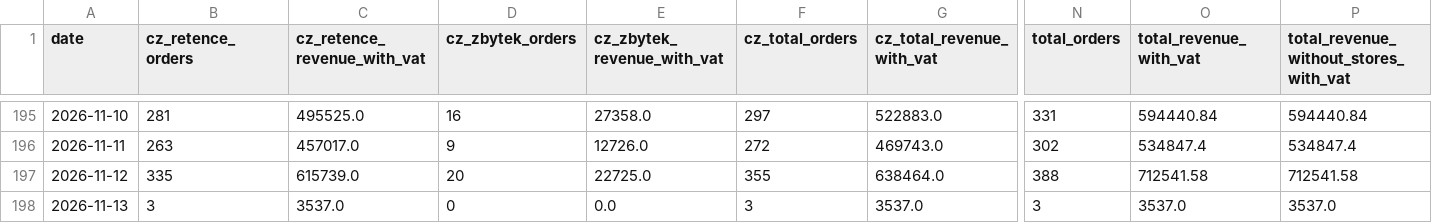
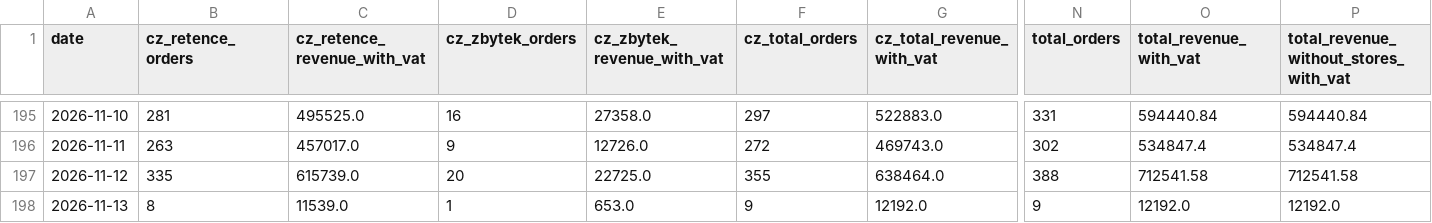
Before and after one commit to rkonfal/tiande-retence-vs-zbytek-report, a CSV file: docs/denni_trzby_retence_vs_zbytek_2025-01-01_plus_cz_sk_bez_pokladen.csv, drawn as a sheet; only a part is shown, gaps mark what is left out; the diff names each change by its address in the sheet, - before the commit and + after, or states it on an @@ line.

Commit message:
chore: refresh retence vs zbytek report

```diff
--- a/docs/denni_trzby_retence_vs_zbytek_2025-01-01_plus_cz_sk_bez_pokladen.csv
+++ b/docs/denni_trzby_retence_vs_zbytek_2025-01-01_plus_cz_sk_bez_pokladen.csv
-B198 (cz_retence_orders): 3
+B198 (cz_retence_orders): 8
-C198 (cz_retence_revenue_with_vat): 3537.0
+C198 (cz_retence_revenue_with_vat): 11539.0
-D198 (cz_zbytek_orders): 0
+D198 (cz_zbytek_orders): 1
-E198 (cz_zbytek_revenue_with_vat): 0.0
+E198 (cz_zbytek_revenue_with_vat): 653.0
-F198 (cz_total_orders): 3
+F198 (cz_total_orders): 9
-G198 (cz_total_revenue_with_vat): 3537.0
+G198 (cz_total_revenue_with_vat): 12192.0
-N198 (total_orders): 3
+N198 (total_orders): 9
-O198 (total_revenue_with_vat): 3537.0
+O198 (total_revenue_with_vat): 12192.0
-P198: 3537.0
+P198: 12192.0
```
Also changed, not shown: docs/denni_trzby_retence_vs_zbytek_2026-05-01_plus_cz_sk_bez_pokladen.csv, docs/denni_trzby_retence_vs_zbytek_latest.csv, 7 other files.
